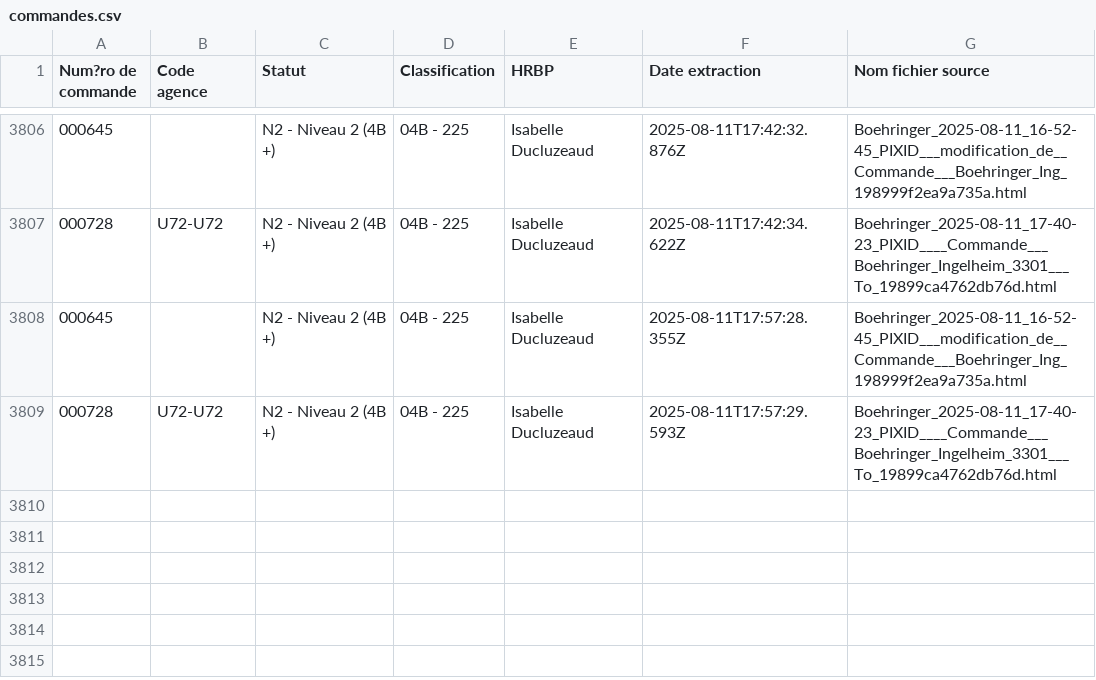
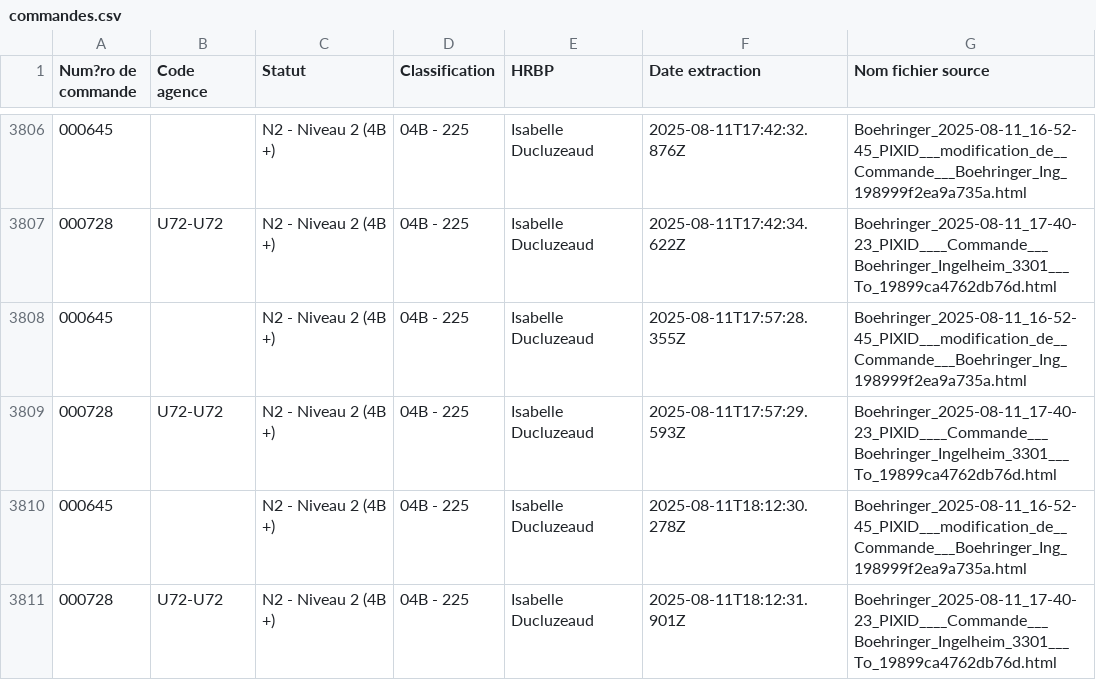
Before and after one commit to younessemlali/xml-boehringer-corrector, a CSV file: commandes.csv, drawn as a sheet; only a part is shown, gaps mark what is left out.

Commit message:
Mise à jour des commandes

```diff
--- a/commandes.csv
+++ b/commandes.csv
@@ -3809 +3809,3 @@ Num?ro de commande,Code agence,Statut,Classification,HRBP,Date extraction,Nom fi
 000728,U72-U72,N2 - Niveau 2 (4B +),04B - 225,Isabelle Ducluzeaud,2025-08-11T17:57:29.593Z,Boehringer_2025-08-11_17-40-23_PIXID____Commande___Boehringer_Ingelheim_3301___To_19899ca4762db76d.html
+000645,,N2 - Niveau 2 (4B +),04B - 225,Isabelle Ducluzeaud,2025-08-11T18:12:30.278Z,Boehringer_2025-08-11_16-52-45_PIXID___modification_de__Commande___Boehringer_Ing_198999f2ea9a735a.html
+000728,U72-U72,N2 - Niveau 2 (4B +),04B - 225,Isabelle Ducluzeaud,2025-08-11T18:12:31.901Z,Boehringer_2025-08-11_17-40-23_PIXID____Commande___Boehringer_Ingelheim_3301___To_19899ca4762db76d.html
```
